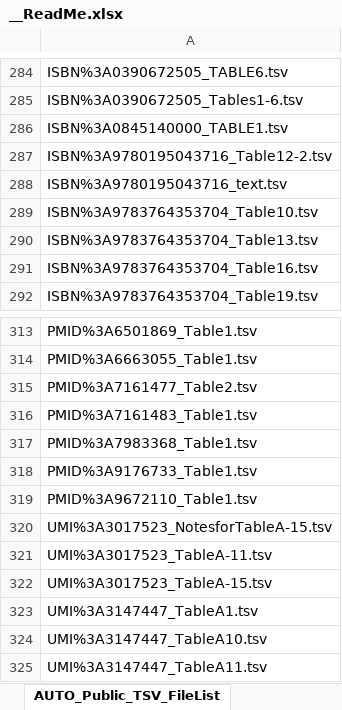
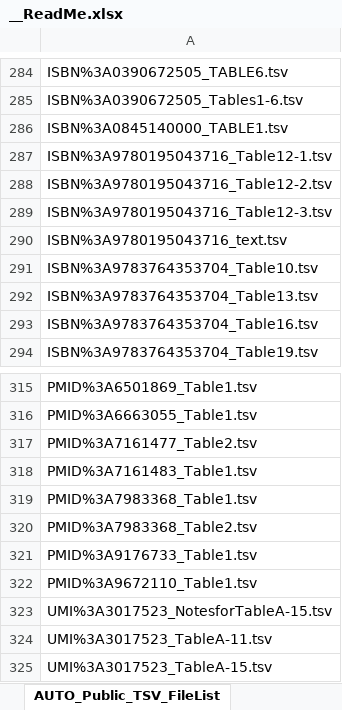
Before and after one commit to AleAliSousa/Evo-M1-Trait-Data, an Excel workbook: __ReadMe.xlsx, sheet AUTO_Public_TSV_FileList, drawn as a sheet; only a part is shown, gaps mark what is left out; the shorter side is filled out with more unchanged rows; values as stored, in another font and other column widths than the file's, no borders; the diff names each change by its address in the sheet, - before the commit and + after, or states it on an @@ line.

```diff
--- a/__ReadMe.xlsx (sheet AUTO_Public_TSV_FileList)
+++ b/__ReadMe.xlsx (sheet AUTO_Public_TSV_FileList)
+row 287: ISBN%3A9780195043716_Table12-1.tsv
+row 289: ISBN%3A9780195043716_Table12-3.tsv
+row 320: PMID%3A7983368_Table2.tsv
```
Also changed, not shown: sheet Sheet1, ____EvoM1_TraitTable/dexterity_corticospinaltract.xlsx, ____EvoM1_TraitTable/dexterity_iwaniuk.xlsx, 56 other files.
